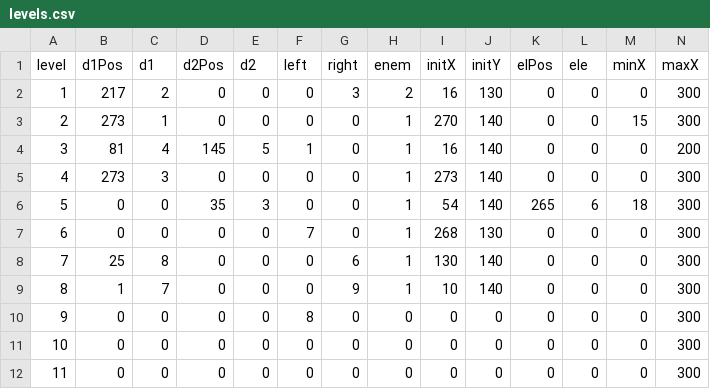
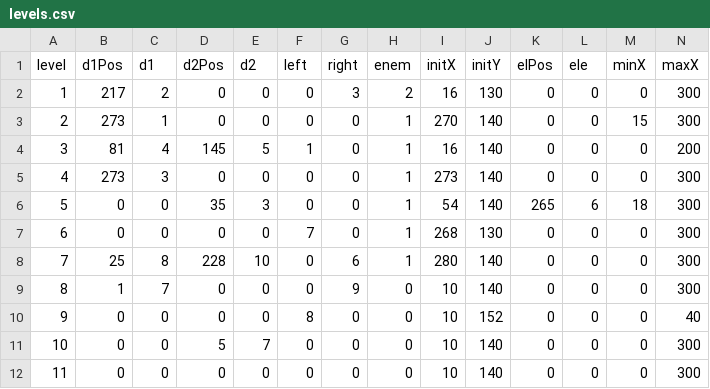
Before and after one commit to jsmolina/rio-inmaculado, a CSV file: static/levels.csv, drawn as a sheet.

```diff
--- a/static/levels.csv
+++ b/static/levels.csv
@@ -7,6 +7,6 @@ level,d1Pos,d1,d2Pos,d2,left,right,enem,initX,initY,elPos,ele,minX,maxX
 6,0,0,0,0,7,0,1,268,130,0,0,0,300
-7,25,8,0,0,0,6,1,130,140,0,0,0,300
-8,1,7,0,0,0,9,1,10,140,0,0,0,300
-9,0,0,0,0,8,0,0,0,0,0,0,0,300
-10,0,0,0,0,0,0,0,0,0,0,0,0,300
-11,0,0,0,0,0,0,0,0,0,0,0,0,300
+7,25,8,228,10,0,6,1,280,140,0,0,0,300
+8,1,7,0,0,0,9,0,10,140,0,0,0,300
+9,0,0,0,0,8,0,0,10,152,0,0,0,40
+10,0,0,5,7,0,0,0,10,140,0,0,0,300
+11,0,0,0,0,0,0,0,10,140,0,0,0,300
```
Also changed, not shown: 7 other files.
